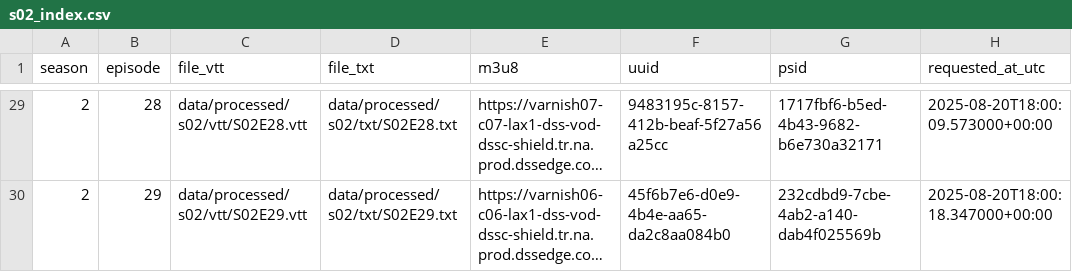
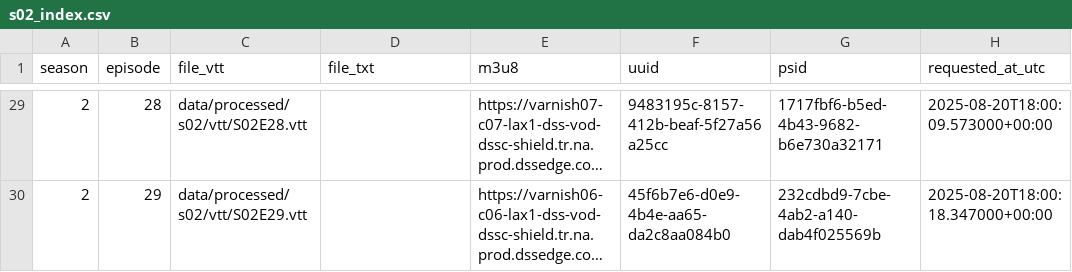
Before and after one commit to stiles/dance-moms-transcripts, a CSV file: data/processed/s02/s02_index.csv, drawn as a sheet; only a part is shown, gaps mark what is left out; long unchanged cells end in …; the diff covers the shown part only; the diff names each change by its address in the sheet, - before the commit and + after, or states it on an @@ line.

```diff
--- a/data/processed/s02/s02_index.csv
+++ b/data/processed/s02/s02_index.csv
-D29 (file_txt): data/processed/s02/txt/S02E28.txt
+D29 (file_txt): (empty)
-D30 (file_txt): data/processed/s02/txt/S02E29.txt
+D30 (file_txt): (empty)
```
Also changed, not shown: 27 edited cells elsewhere in this file, data/processed/episodes_index_enriched.csv, data/processed/s01/s01_index.csv, 45 other files.
